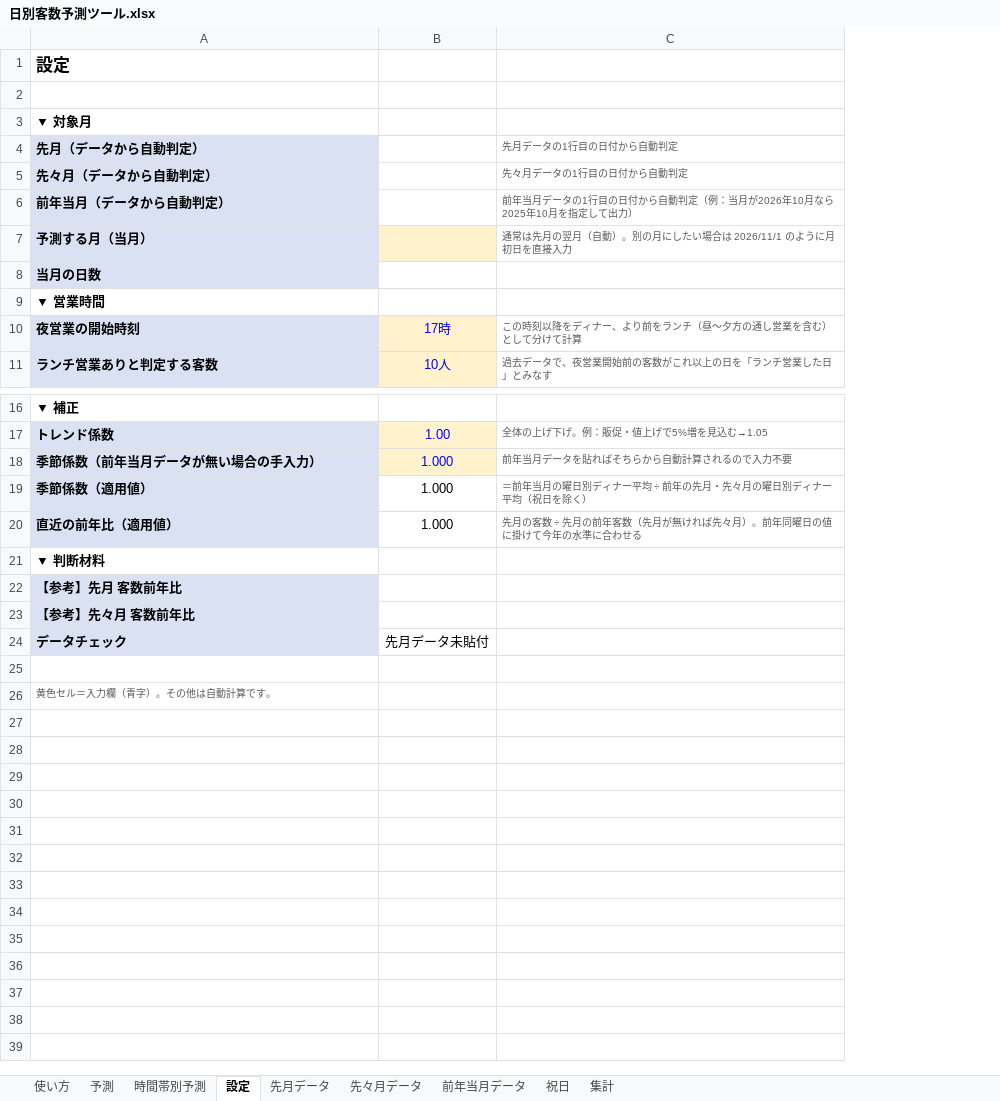
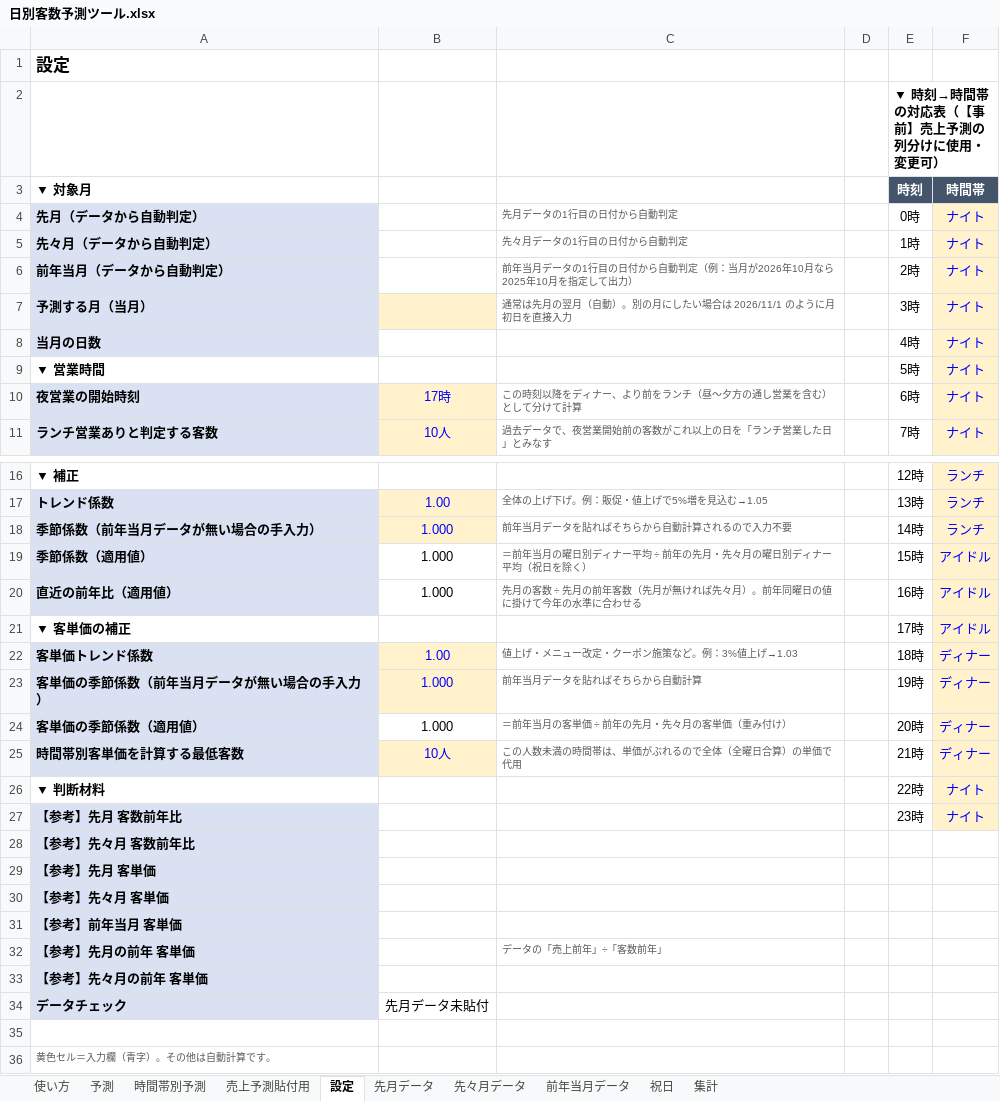
Before and after one commit to takayas-hash/-, an Excel workbook: store_forecast/日別客数予測ツール.xlsx, sheet 設定, drawn as a sheet; only a part is shown, gaps mark what is left out; values as stored, in another font and other column widths than the file's, no borders; the diff names each change by its address in the sheet, - before the commit and + after, or states it on an @@ line.

```diff
--- a/store_forecast/日別客数予測ツール.xlsx (sheet 設定)
+++ b/store_forecast/日別客数予測ツール.xlsx (sheet 設定)
+sheet tab: 売上予測貼付用
+column D, empty
+column E (時刻), row 2: ▼ 時刻→時間帯の対応表（【事前】売上予測の列分けに使用・変更可）; rows 4-11: 0時 | 1時 | 2時 | 3時 | 4時 | 5時 | 6時 | 7時; rows 16-20: 12時 | 13時 | 14時 | 15時 | 16時; rows 26-27: 22時 | 23時
+column F (時間帯), rows 4-11: all ナイト; rows 16-20: ランチ | ランチ | ランチ | アイドル | アイドル; rows 26-27: ナイト | ナイト
+row 21: ▼ 客単価の補正 |  |  |  | 17時 | アイドル
+row 22: 客単価トレンド係数 | 1.00 | 値上げ・メニュー改定・クーポン施策など。例：3%値上げ→1.03 |  | 18時 | ディナー
+row 23: 客単価の季節係数（前年当月データが無い場合の手入力） | 1.000 | 前年当月データを貼ればそちらから自動計算 |  | 19時 | ディナー
+row 24: 客単価の季節係数（適用値） | 1.000 | ＝前年当月の客単価 ÷ 前年の先月・先々月の客単価（重み付け） |  | 20時 | ディナー
+row 25: 時間帯別客単価を計算する最低客数 | 10人 | この人数未満の時間帯は、単価がぶれるので全体（全曜日合算）の単価で代用 |  | 21時 | ディナー
+row 29: 【参考】先月 客単価
+row 30: 【参考】先々月 客単価
+row 31: 【参考】前年当月 客単価
+row 32: 【参考】先月の前年 客単価 |  | データの「売上前年」÷「客数前年」
+row 33: 【参考】先々月の前年 客単価
```
Also changed, not shown: sheet 集計, sheet 時間帯別予測, sheet 使い方, sheet 予測, sheet 先月データ, sheet 先々月データ, 1 more sheet, formulas that keep their value, charts or pictures, 2 other files.
